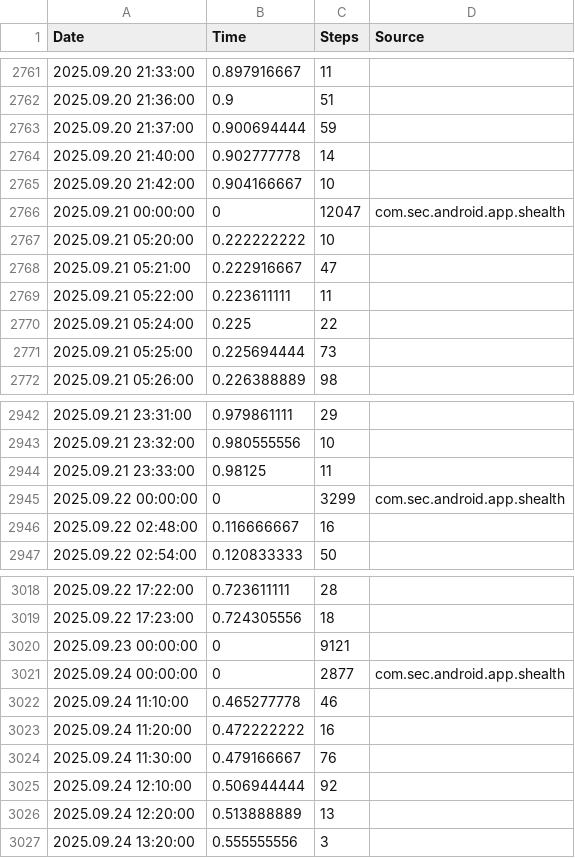
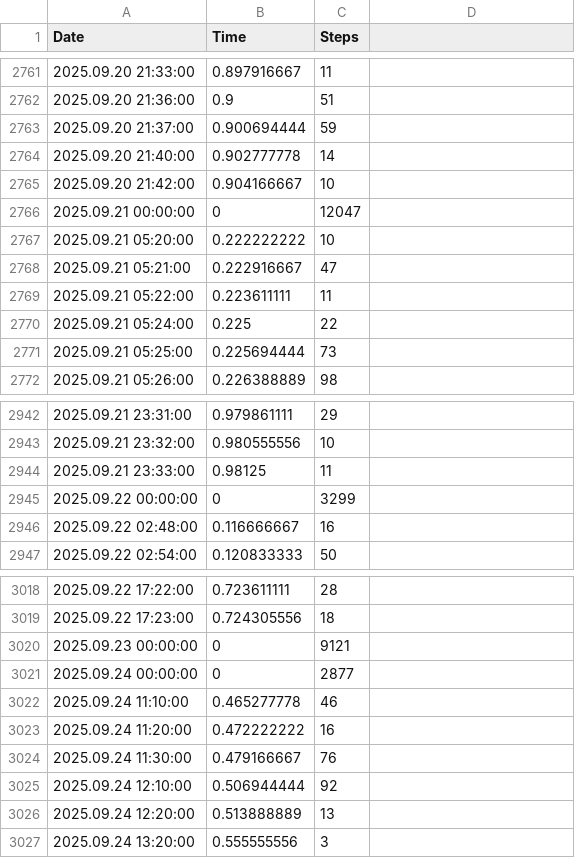
Before and after one commit to santhoshkumar/steps-data, a CSV file: data/steps.csv, drawn as a sheet; only a part is shown, gaps mark what is left out; the diff covers the shown part only.

```diff
--- a/data/steps.csv
+++ b/data/steps.csv
@@ -1 +1 @@
-Date,Time,Steps,Source
+Date,Time,Steps
@@ -2766 +2766 @@
-2025.09.21 00:00:00,0,12047,com.sec.android.app.shealth
+2025.09.21 00:00:00,0,12047
@@ -2945 +2945 @@
-2025.09.22 00:00:00,0,3299,com.sec.android.app.shealth
+2025.09.22 00:00:00,0,3299
@@ -3021 +3021 @@
-2025.09.24 00:00:00,0,2877,com.sec.android.app.shealth
+2025.09.24 00:00:00,0,2877
```
Also changed, not shown: 5 edited cells elsewhere in this file.
